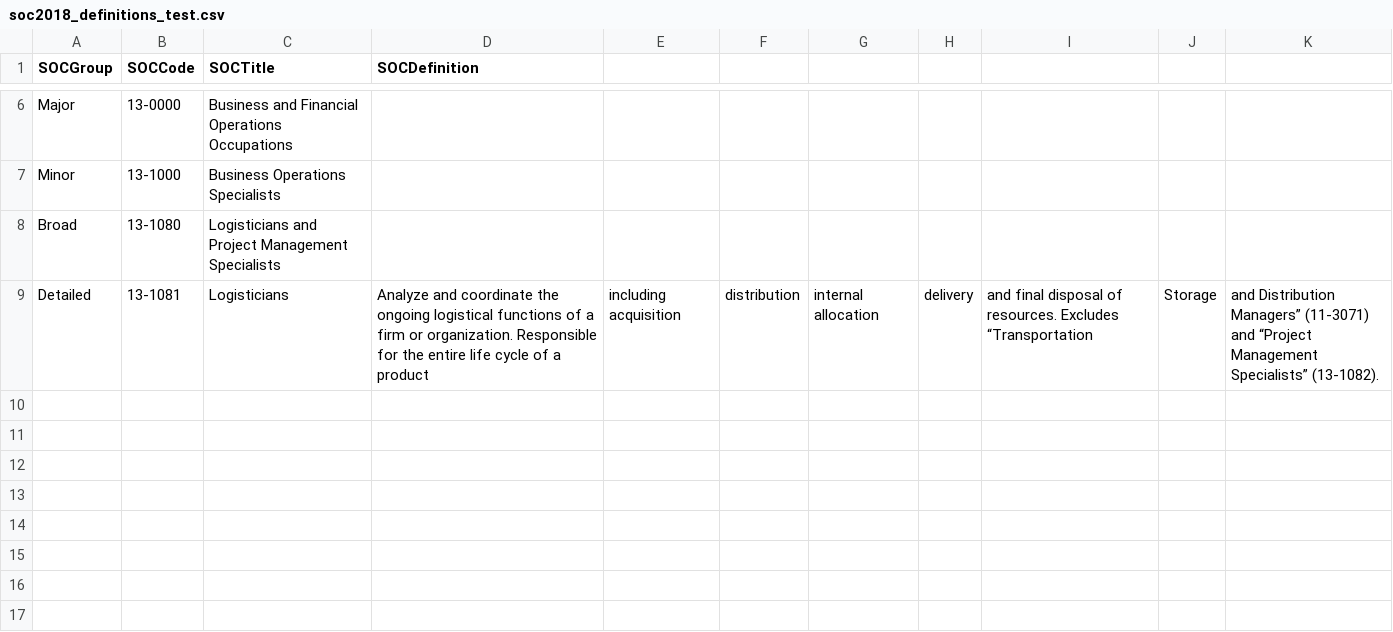
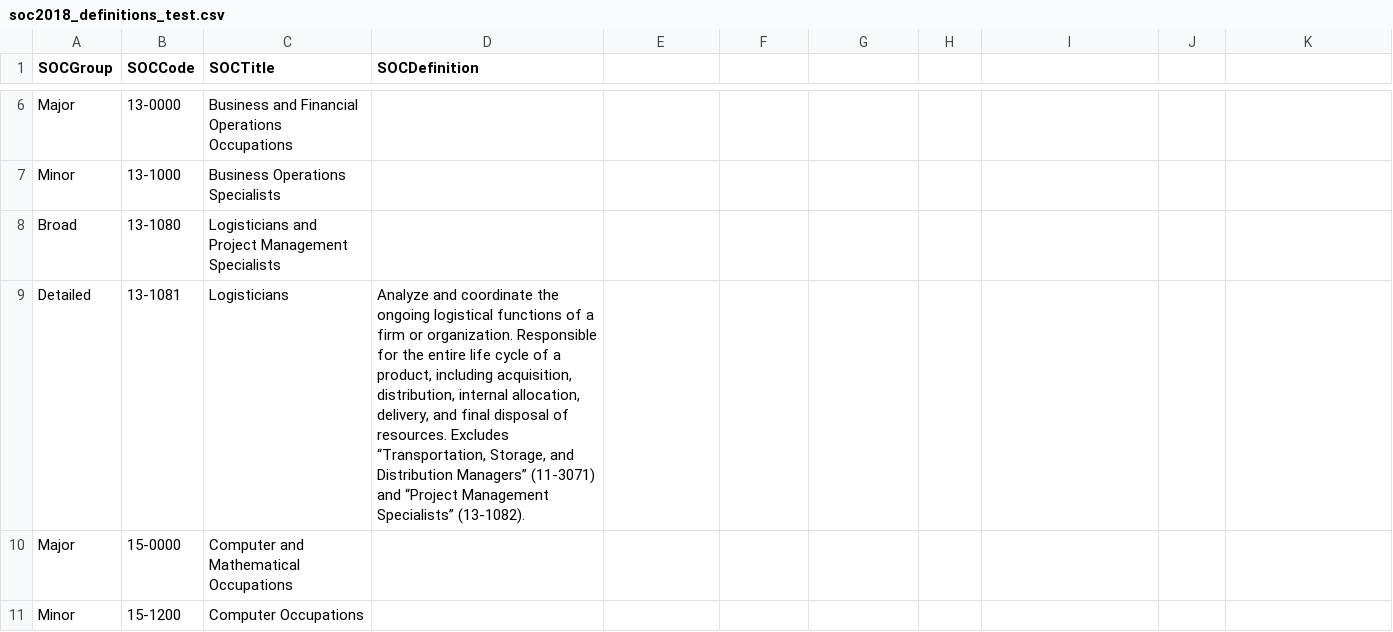
Before and after one commit to newjersey/dol-mcnj-main, a CSV file: backend/data/soc2018_definitions_test.csv, drawn as a sheet; only a part is shown, gaps mark what is left out; the diff covers the shown part only.

Commit message:
Refactor: change find2018OccupationsBySoc2010 to return real 2018 titles
[#174831941]

```diff
--- a/backend/data/soc2018_definitions_test.csv
+++ b/backend/data/soc2018_definitions_test.csv
@@ -8,2 +8,4 @@ Minor,13-1000,Business Operations Specialists,
 Broad,13-1080,Logisticians and Project Management Specialists,
-Detailed,13-1081,Logisticians,Analyze and coordinate the ongoing logistical functions of a firm or organization. Responsible for the entire life cycle of a product, including acquisition, distribution, internal allocation, delivery, and final disposal of resources. Excludes “Transportation, Storage, and Distribution Managers” (11-3071) and “Project Management Specialists” (13-1082).
+Detailed,13-1081,Logisticians,"Analyze and coordinate the ongoing logistical functions of a firm or organization. Responsible for the entire life cycle of a product, including acquisition, distribution, internal allocation, delivery, and final disposal of resources. Excludes “Transportation, Storage, and Distribution Managers” (11-3071) and “Project Management Specialists” (13-1082)."
+Major,15-0000,Computer and Mathematical Occupations,
+Minor,15-1200,Computer Occupations,
```
Also changed, not shown: 3 added rows elsewhere in this file, 5 other files.
